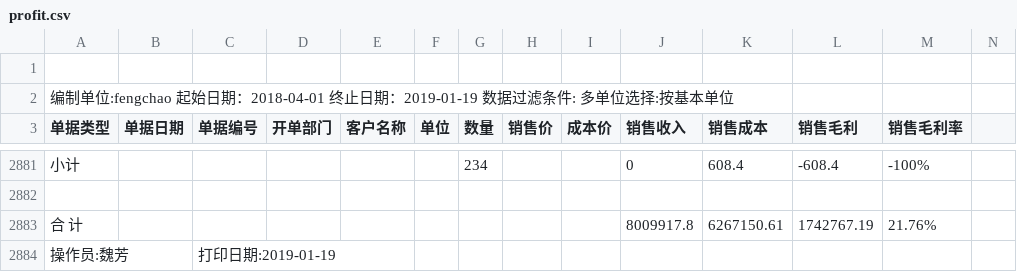
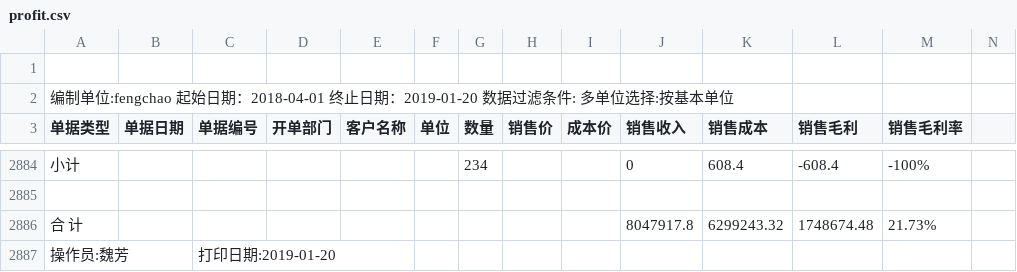
Before and after one commit to wb88517/Feng-chao, a CSV file: profit.csv, drawn as a sheet; only a part is shown, gaps mark what is left out; removed rows and columns are numbered as before the commit, all else as after; rows hold the shown columns only; the diff covers the shown part only; the diff names each change by its address in the sheet, - before the commit and + after, or states it on an @@ line.

```diff
--- a/profit.csv
+++ b/profit.csv
-A2 (单据类型): …止日期：2019-01-19 数据过滤…
+A2 (单据类型): …止日期：2019-01-20 数据过滤…
-row 2883: 合 计 |  |  |  |  |  |  |  |  | 8009917.8 | 6267150.61 | 1742767.19 | 21.76%
+row 2886: 合 计 |  |  |  |  |  |  |  |  | 8047917.8 | 6299243.32 | 1748674.48 | 21.73%
-C2887 (单据编号): 打印日期:2019-01-19
+C2887 (单据编号): 打印日期:2019-01-20
```
Also changed, not shown: 7 added rows, 4 removed rows and 7 edited cells elsewhere in this file.
